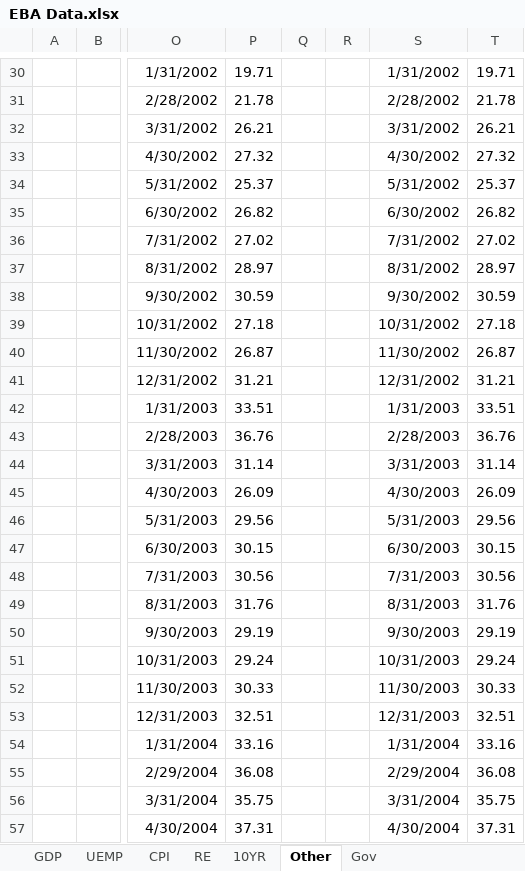
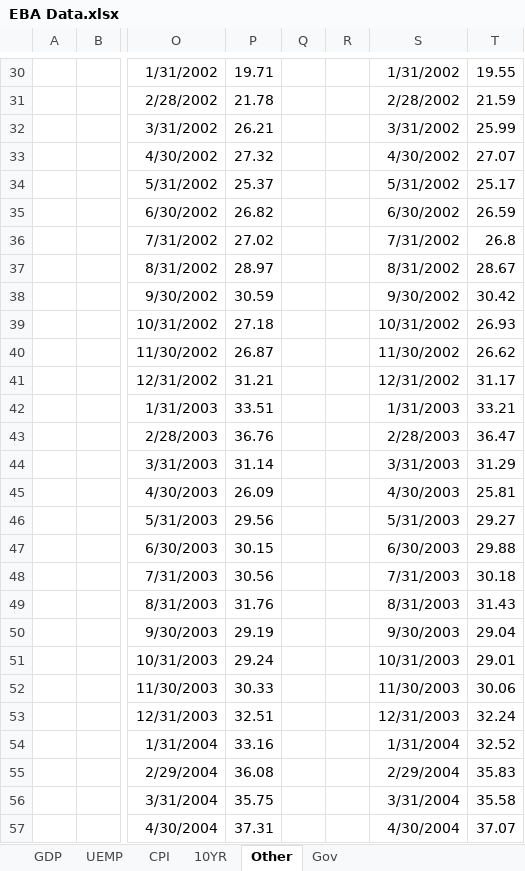
Before and after one commit to jchanlauimf/EBA, an Excel workbook: EBA Data.xlsx, sheet Other, drawn as a sheet; only a part is shown, gaps mark what is left out; values as stored, in another font and other column widths than the file's, no borders; the diff covers the shown part only; the diff names each change by its address in the sheet, - before the commit and + after, or states it on an @@ line.

```diff
--- a/EBA Data.xlsx (sheet Other)
+++ b/EBA Data.xlsx (sheet Other)
-sheet tab: RE
-T30: 19.71
+T30: 19.55
-T31: 21.78
+T31: 21.59
-T32: 26.21
+T32: 25.99
-T33: 27.32
+T33: 27.07
-T34: 25.37
+T34: 25.17
-T35: 26.82
+T35: 26.59
-T36: 27.02
+T36: 26.8
-T37: 28.97
+T37: 28.67
-T38: 30.59
+T38: 30.42
-T39: 27.18
+T39: 26.93
-T40: 26.87
+T40: 26.62
-T41: 31.21
+T41: 31.17
-T42: 33.51
+T42: 33.21
-T43: 36.76
+T43: 36.47
-T44: 31.14
+T44: 31.29
-T45: 26.09
+T45: 25.81
-T46: 29.56
+T46: 29.27
-T47: 30.15
+T47: 29.88
-T48: 30.56
+T48: 30.18
-T49: 31.76
+T49: 31.43
-T50: 29.19
+T50: 29.04
-T51: 29.24
+T51: 29.01
-T52: 30.33
+T52: 30.06
-T53: 32.51
+T53: 32.24
-T54: 33.16
+T54: 32.52
-T55: 36.08
+T55: 35.83
-T56: 35.75
+T56: 35.58
-T57: 37.31
+T57: 37.07
```
Also changed, not shown: 196 edited cells elsewhere in this sheet.
